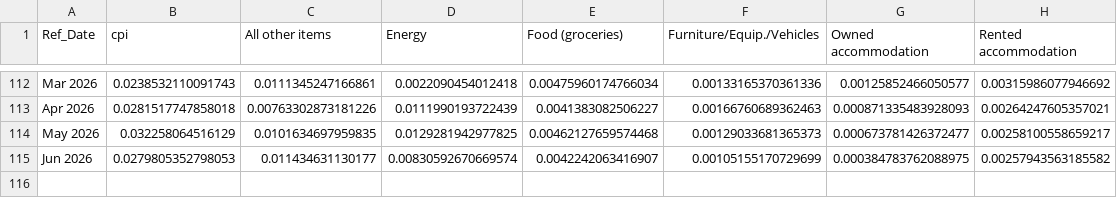
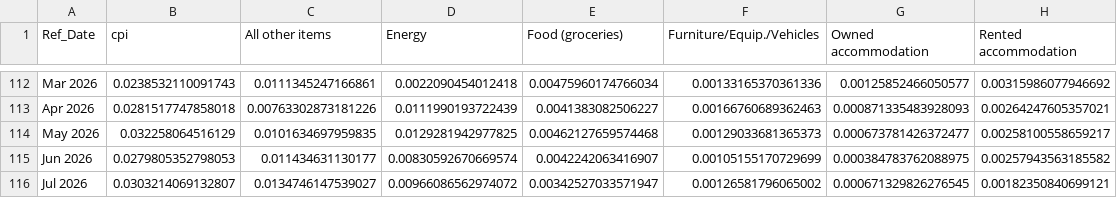
Before and after one commit to trevortombe/inflation, a CSV file: ChenTombeReplication/Figures/Figure1_data.csv, drawn as a sheet; only a part is shown, gaps mark what is left out; the diff names each change by its address in the sheet, - before the commit and + after, or states it on an @@ line.

```diff
--- a/ChenTombeReplication/Figures/Figure1_data.csv
+++ b/ChenTombeReplication/Figures/Figure1_data.csv
+row 116: Jul 2026 | 0.0303214069132807 | 0.0134746147539027 | 0.00966086562974072 | 0.00342527033571947 | 0.00126581796065002 | 0.000671329826276545 | 0.00182350840699121
```
Also changed, not shown: 2 other files.
